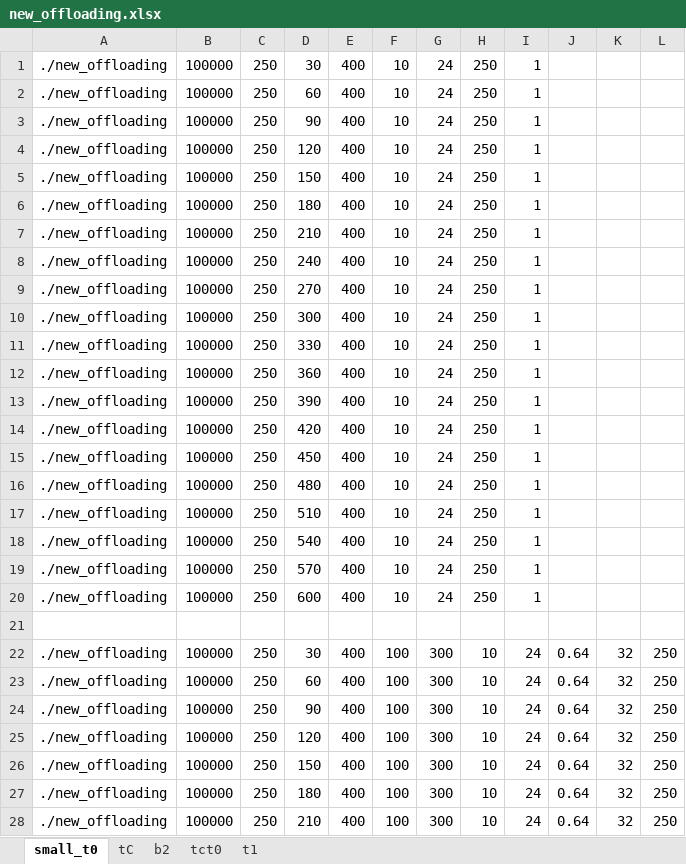
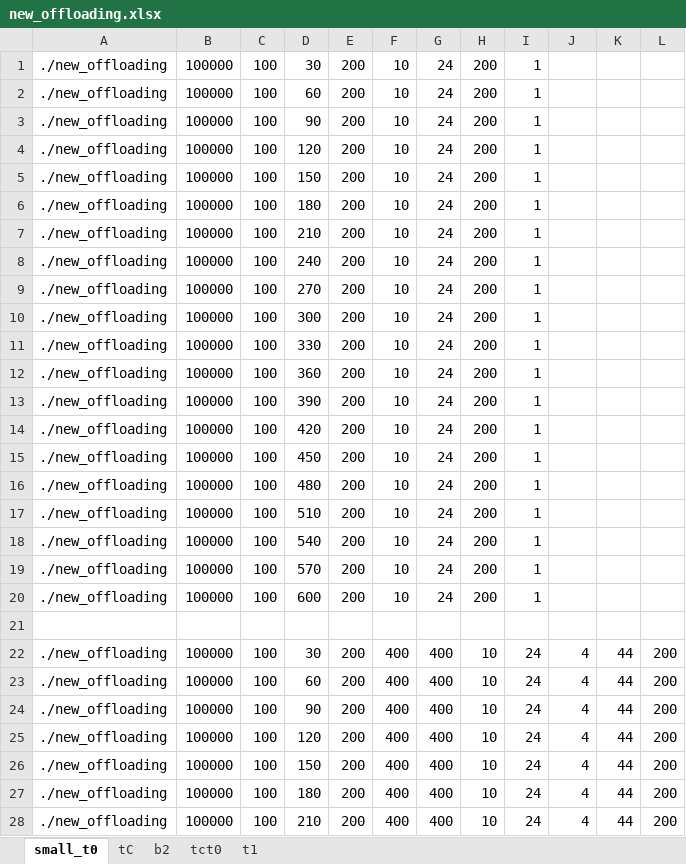
Before and after one commit to nuttuso14/WiFiBandwidthUncetianity, an Excel workbook: script/new_offloading.xlsx, sheet small_t0, drawn as a sheet; only a part is shown; values as stored, in another font and other column widths than the file's, no borders; the diff covers the shown part only; the diff names each change by its address in the sheet, - before the commit and + after, or states it on an @@ line.

```diff
--- a/script/new_offloading.xlsx (sheet small_t0)
+++ b/script/new_offloading.xlsx (sheet small_t0)
-C1:C20: 250
+C1:C20: 100
-E1:E20: 400
+E1:E20: 200
-H1:H20: 250
+H1:H20: 200
-C22:C28: 250
+C22:C28: 100
-E22:E28: 400
+E22:E28: 200
-F22:F28: 100
+F22:F28: 400
-G22:G28: 300
+G22:G28: 400
-J22:J28: 0.64
+J22:J28: 4
-K22:K28: 32
+K22:K28: 44
-L22:L28: 250
+L22:L28: 200
```
Also changed, not shown: 251 edited cells elsewhere in this sheet, result/mOffload-3.xlsx, 29 other files.
